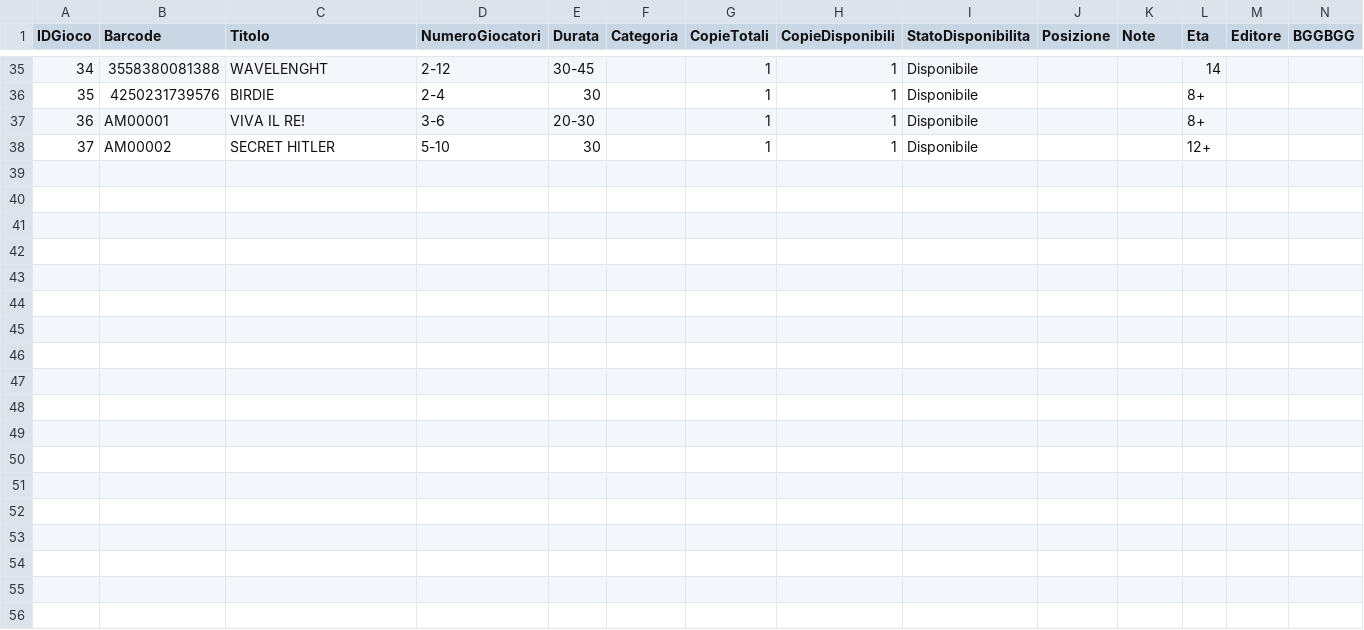
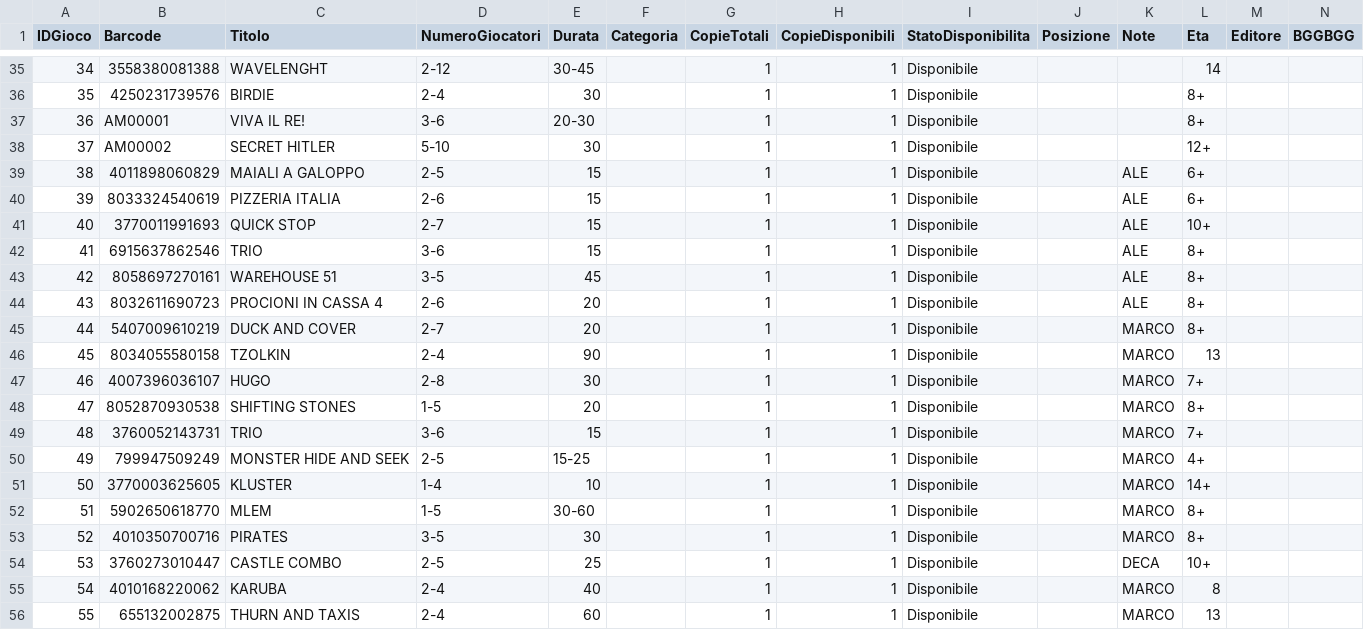
Before and after one commit to sakana2893/Ludoteca-Amarboard, a CSV file: catalogo_ludoteca.csv, drawn as a sheet; only a part is shown, gaps mark what is left out.

Commit message:
Update catalogo (Excel)

```diff
--- a/catalogo_ludoteca.csv
+++ b/catalogo_ludoteca.csv
@@ -38 +38,19 @@
 37,AM00002,SECRET HITLER,5-10,30,,1,1,Disponibile,,,12+,,
+38,4011898060829,MAIALI A GALOPPO,2-5,15,,1,1,Disponibile,,ALE,6+,,
+39,8033324540619,PIZZERIA ITALIA,2-6,15,,1,1,Disponibile,,ALE,6+,,
+40,3770011991693,QUICK STOP,2-7,15,,1,1,Disponibile,,ALE,10+,,
+41,6915637862546,TRIO,3-6,15,,1,1,Disponibile,,ALE,8+,,
+42,8058697270161,WAREHOUSE 51,3-5,45,,1,1,Disponibile,,ALE,8+,,
+43,8032611690723,PROCIONI IN CASSA 4,2-6,20,,1,1,Disponibile,,ALE,8+,,
+44,5407009610219,DUCK AND COVER,2-7,20,,1,1,Disponibile,,MARCO,8+,,
+45,8034055580158,TZOLKIN,2-4,90,,1,1,Disponibile,,MARCO,13,,
+46,4007396036107,HUGO,2-8,30,,1,1,Disponibile,,MARCO,7+,,
+47,8052870930538,SHIFTING STONES,1-5,20,,1,1,Disponibile,,MARCO,8+,,
+48,3760052143731,TRIO,3-6,15,,1,1,Disponibile,,MARCO,7+,,
+49,799947509249,MONSTER HIDE AND SEEK,2-5,15-25,,1,1,Disponibile,,MARCO,4+,,
+50,3770003625605,KLUSTER,1-4,10,,1,1,Disponibile,,MARCO,14+,,
+51,5902650618770,MLEM,1-5,30-60,,1,1,Disponibile,,MARCO,8+,,
+52,4010350700716,PIRATES,3-5,30,,1,1,Disponibile,,MARCO,8+,,
+53,3760273010447,CASTLE COMBO,2-5,25,,1,1,Disponibile,,DECA,10+,,
+54,4010168220062,KARUBA,2-4,40,,1,1,Disponibile,,MARCO,8,,
+55,655132002875,THURN AND TAXIS,2-4,60,,1,1,Disponibile,,MARCO,13,,
```
